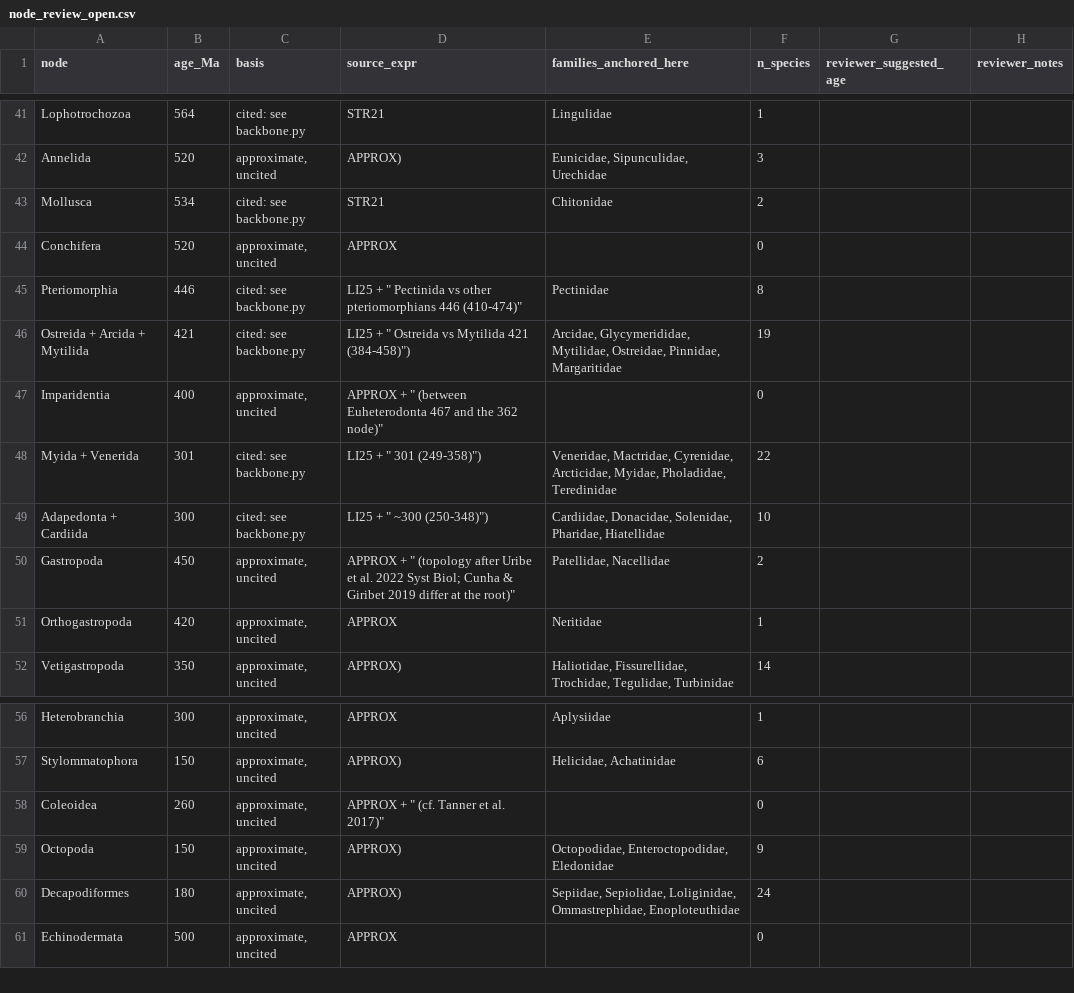
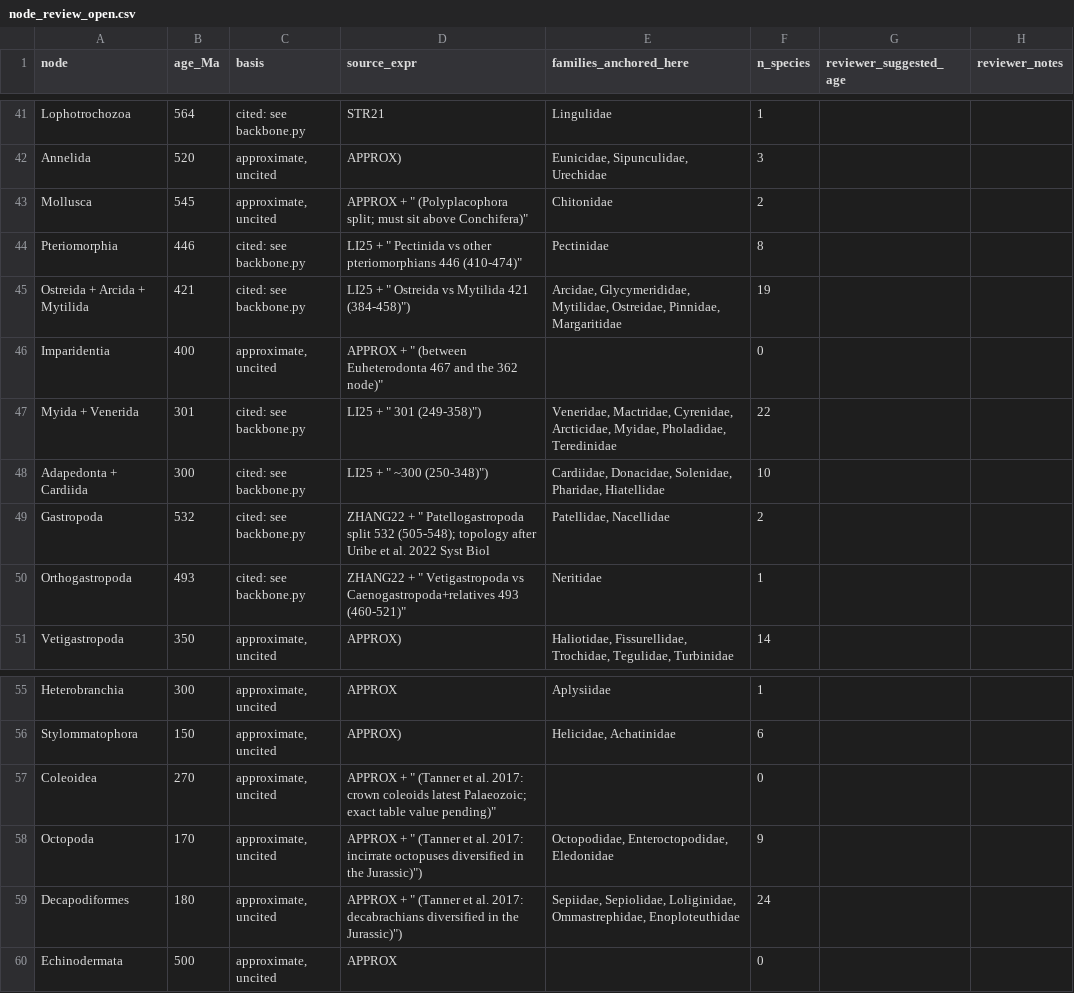
Before and after one commit to mjhickerson/phyloplate, a CSV file: curation/node_review_open.csv, drawn as a sheet; only a part is shown, gaps mark what is left out.

Commit message:
Open tree v0.10: deep gastropod nodes cited; mollusc seam fixed

```diff
--- a/curation/node_review_open.csv
+++ b/curation/node_review_open.csv
@@ -42,4 +42,3 @@ Lophotrochozoa,564,cited: see backbone.py,STR21,Lingulidae,1,,
 Annelida,520,"approximate, uncited",APPROX),"Eunicidae, Sipunculidae, Urechidae",3,,
-Mollusca,534,cited: see backbone.py,STR21,Chitonidae,2,,
-Conchifera,520,"approximate, uncited",APPROX,,0,,
+Mollusca,545,"approximate, uncited","APPROX + "" (Polyplacophora split; must sit above Conchifera)""",Chitonidae,2,,
 Pteriomorphia,446,cited: see backbone.py,"LI25 + "" Pectinida vs other pteriomorphians 446 (410-474)""",Pectinidae,8,,
@@ -49,4 +48,4 @@ Myida + Venerida,301,cited: see backbone.py,"LI25 + "" 301 (249-358)"")","Veneri
 Adapedonta + Cardiida,300,cited: see backbone.py,"LI25 + "" ~300 (250-348)"")","Cardiidae, Donacidae, Solenidae, Pharidae, Hiatellidae",10,,
-Gastropoda,450,"approximate, uncited","APPROX + "" (topology after Uribe et al. 2022 Syst Biol; Cunha & Giribet 2019 differ at the root)""","Patellidae, Nacellidae",2,,
-Orthogastropoda,420,"approximate, uncited",APPROX,Neritidae,1,,
+Gastropoda,532,cited: see backbone.py,"ZHANG22 + "" Patellogastropoda split 532 (505-548); topology after Uribe et al. 2022 Syst Biol","Patellidae, Nacellidae",2,,
+Orthogastropoda,493,cited: see backbone.py,"ZHANG22 + "" Vetigastropoda vs Caenogastropoda+relatives 493 (460-521)""",Neritidae,1,,
 Vetigastropoda,350,"approximate, uncited",APPROX),"Haliotidae, Fissurellidae, Trochidae, Tegulidae, Turbinidae",14,,
@@ -57,5 +56,5 @@ Heterobranchia,300,"approximate, uncited",APPROX,Aplysiidae,1,,
 Stylommatophora,150,"approximate, uncited",APPROX),"Helicidae, Achatinidae",6,,
-Coleoidea,260,"approximate, uncited","APPROX + "" (cf. Tanner et al. 2017)""",,0,,
-Octopoda,150,"approximate, uncited",APPROX),"Octopodidae, Enteroctopodidae, Eledonidae",9,,
-Decapodiformes,180,"approximate, uncited",APPROX),"Sepiidae, Sepiolidae, Loliginidae, Ommastrephidae, Enoploteuthidae",24,,
+Coleoidea,270,"approximate, uncited","APPROX + "" (Tanner et al. 2017: crown coleoids latest Palaeozoic; exact table value pending)""",,0,,
+Octopoda,170,"approximate, uncited","APPROX + "" (Tanner et al. 2017: incirrate octopuses diversified in the Jurassic)"")","Octopodidae, Enteroctopodidae, Eledonidae",9,,
+Decapodiformes,180,"approximate, uncited","APPROX + "" (Tanner et al. 2017: decabrachians diversified in the Jurassic)"")","Sepiidae, Sepiolidae, Loliginidae, Ommastrephidae, Enoploteuthidae",24,,
 Echinodermata,500,"approximate, uncited",APPROX,,0,,
```
Also changed, not shown: 7 other files.
